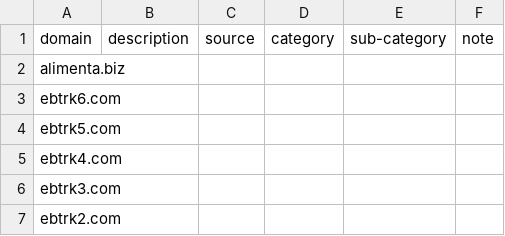
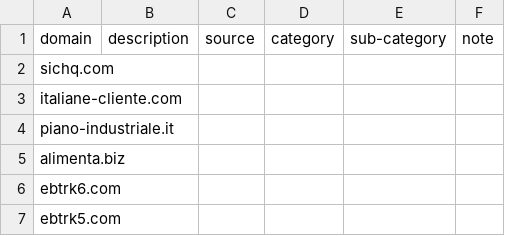
Before and after one commit to marco-acorte/antispam-it, a CSV file: antispam-it.csv, drawn as a sheet; only a part is shown; the shorter side is filled out with more unchanged rows.

```diff
--- a/antispam-it.csv
+++ b/antispam-it.csv
@@ -1,2 +1,5 @@
 domain,description,source,category,sub-category,note
+sichq.com, , , , ,
+italiane-cliente.com, , , , ,
+piano-industriale.it, , , , ,
 alimenta.biz, , , , ,
```
Also changed, not shown: 7 other files.
